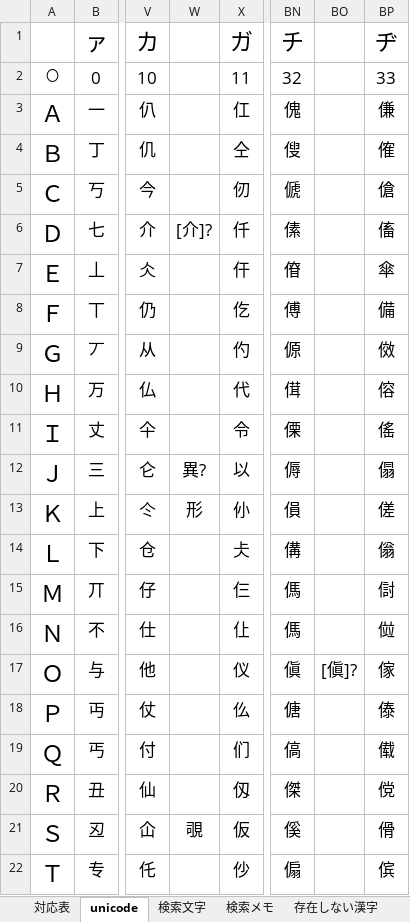
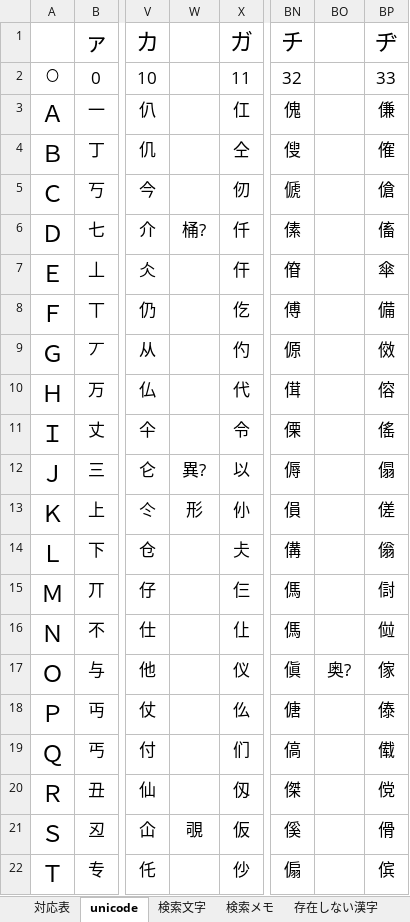
Before and after one commit to ayashiroooo/okechika-henkan, an Excel workbook: 桶文字対応表 from MAKU.xlsx, sheet unicode, drawn as a sheet; only a part is shown, gaps mark what is left out; values as stored, in another font and other column widths than the file's, no borders; conditional formats not drawn; the diff names each change by its address in the sheet, - before the commit and + after, or states it on an @@ line.

```diff
--- a/桶文字対応表 from MAKU.xlsx (sheet unicode)
+++ b/桶文字対応表 from MAKU.xlsx (sheet unicode)
-W6: [介]?
+W6: 桶?
-BO17: [傎]?
+BO17: 奥?
```
Also changed, not shown: sheet 対応表, sheet 検索メモ, sheet Sheet1, 2 other files.
